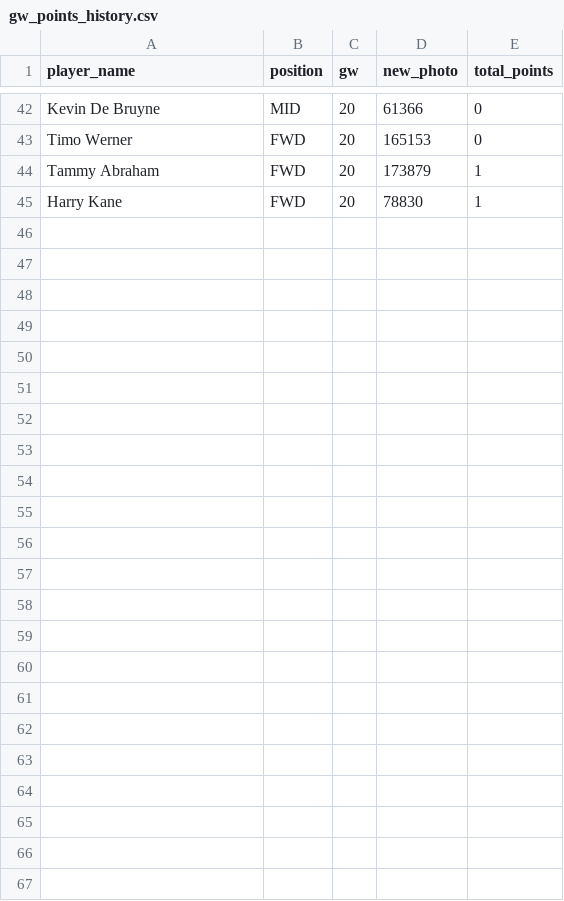
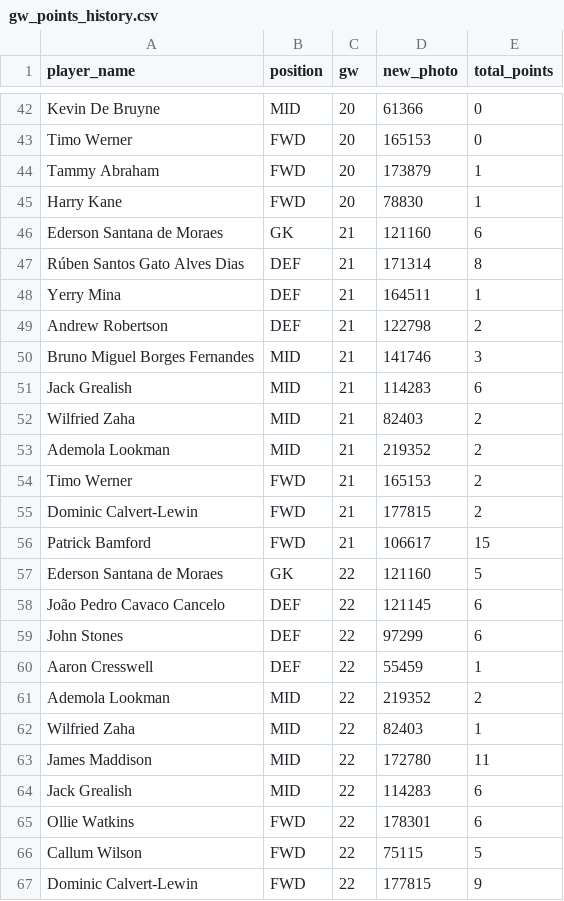
Before and after one commit to arpitsolanki/FPLBot, a CSV file: gw_points_history.csv, drawn as a sheet; only a part is shown, gaps mark what is left out; the diff names each change by its address in the sheet, - before the commit and + after, or states it on an @@ line.

```diff
--- a/gw_points_history.csv
+++ b/gw_points_history.csv
+row 46: Ederson Santana de Moraes | GK | 21 | 121160 | 6
+row 47: Rúben Santos Gato Alves Dias | DEF | 21 | 171314 | 8
+row 48: Yerry Mina | DEF | 21 | 164511 | 1
+row 49: Andrew Robertson | DEF | 21 | 122798 | 2
+row 50: Bruno Miguel Borges Fernandes | MID | 21 | 141746 | 3
+row 51: Jack Grealish | MID | 21 | 114283 | 6
+row 52: Wilfried Zaha | MID | 21 | 82403 | 2
+row 53: Ademola Lookman | MID | 21 | 219352 | 2
+row 54: Timo Werner | FWD | 21 | 165153 | 2
+row 55: Dominic Calvert-Lewin | FWD | 21 | 177815 | 2
+row 56: Patrick Bamford | FWD | 21 | 106617 | 15
+row 57: Ederson Santana de Moraes | GK | 22 | 121160 | 5
+row 58: João Pedro Cavaco Cancelo | DEF | 22 | 121145 | 6
+row 59: John Stones | DEF | 22 | 97299 | 6
+row 60: Aaron Cresswell | DEF | 22 | 55459 | 1
+row 61: Ademola Lookman | MID | 22 | 219352 | 2
+row 62: Wilfried Zaha | MID | 22 | 82403 | 1
+row 63: James Maddison | MID | 22 | 172780 | 11
+row 64: Jack Grealish | MID | 22 | 114283 | 6
+row 65: Ollie Watkins | FWD | 22 | 178301 | 6
+row 66: Callum Wilson | FWD | 22 | 75115 | 5
+row 67: Dominic Calvert-Lewin | FWD | 22 | 177815 | 9
```
Also changed, not shown: last_gw_dream_team.csv, output.csv, 1 other file.
